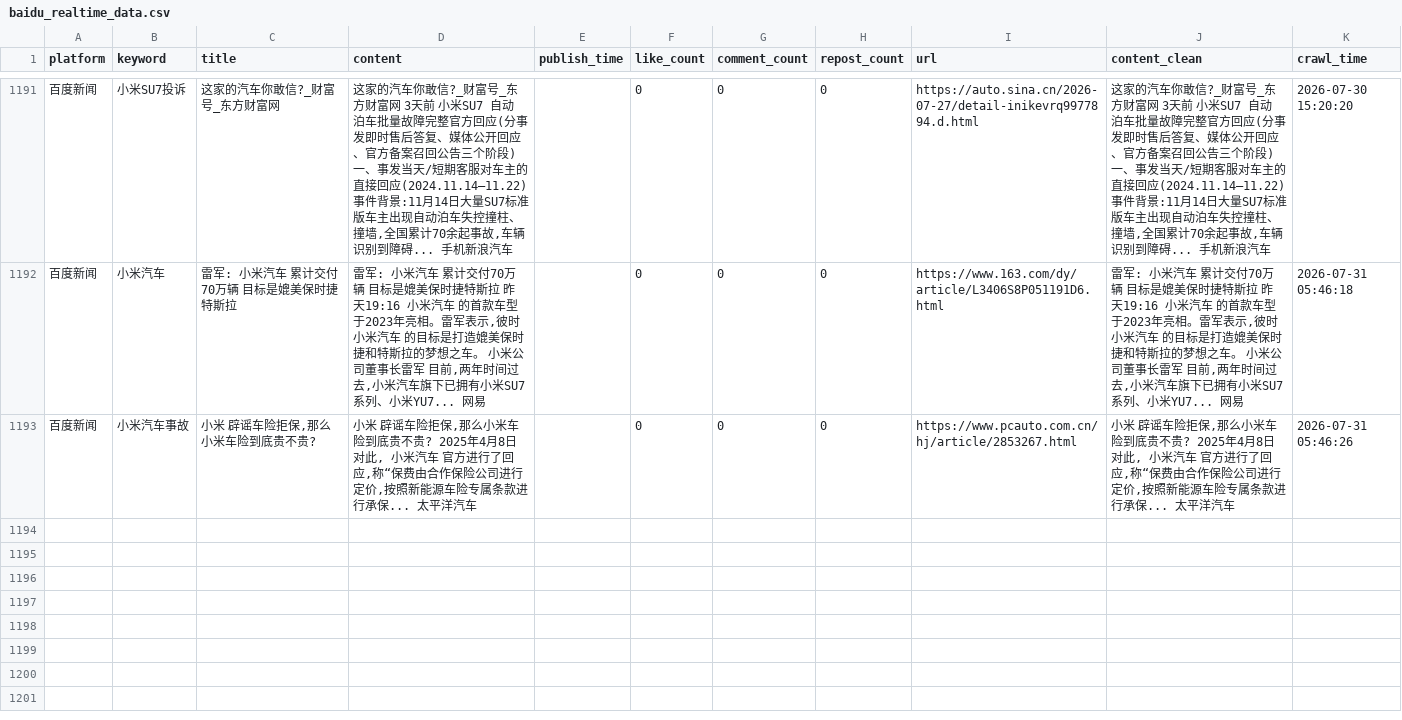
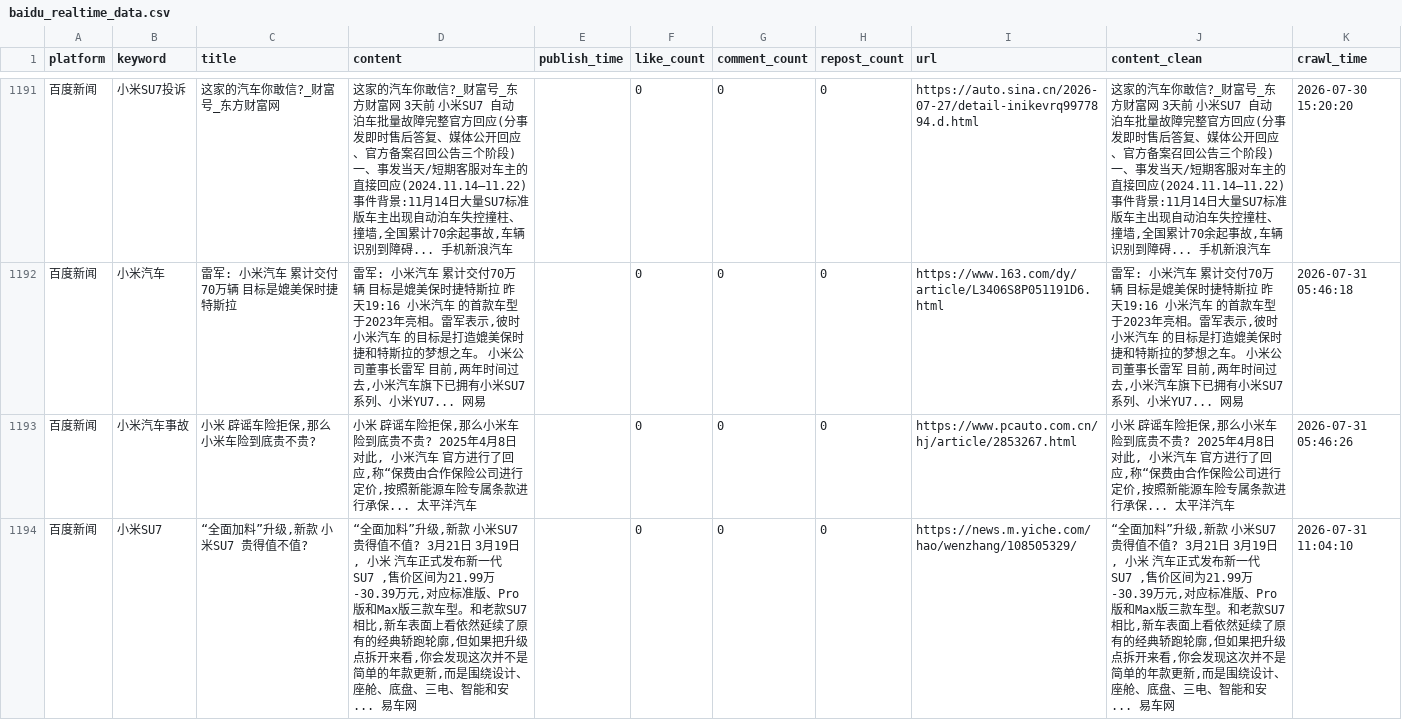
Before and after one commit to falaowang328-ux/xiaomi-opinion-system, a CSV file: data/baidu_realtime_data.csv, drawn as a sheet; only a part is shown, gaps mark what is left out; the diff covers the shown part only.

```diff
--- a/data/baidu_realtime_data.csv
+++ b/data/baidu_realtime_data.csv
@@ -1193 +1193,2 @@
 百度新闻,小米汽车事故,"小米 辟谣车险拒保,那么小米车险到底贵不贵?","小米 辟谣车险拒保,那么小米车险到底贵不贵? 2025年4月8日 对此, 小米汽车 官方进行了回应,称“保费由合作保险公司进行定价,按照新能源车险专属条款进行承保... 太平洋汽车",,0,0,0,https://www.pcauto.com.cn/hj/article/2853267.html,"小米 辟谣车险拒保,那么小米车险到底贵不贵? 2025年4月8日 对此, 小米汽车 官方进行了回应,称“保费由合作保险公司进行定价,按照新能源车险专属条款进行承保... 太平洋汽车",2026-07-31 05:46:26
+百度新闻,小米SU7,"“全面加料”升级,新款 小米SU7 贵得值不值?","“全面加料”升级,新款 小米SU7 贵得值不值? 3月21日 3月19日, 小米 汽车正式发布新一代 SU7 ,售价区间为21.99万-30.39万元,对应标准版、Pro版和Max版三款车型。和老款SU7相比,新车表面上看依然延续了原有的经典轿跑轮廓,但如果把升级点拆开来看,你会发现这次并不是简单的年款更新,而是围绕设计、座舱、底盘、三电、智能和安... 易车网",,0,0,0,https://news.m.yiche.com/hao/wenzhang/108505329/,"“全面加料”升级,新款 小米SU7 贵得值不值? 3月21日 3月19日, 小米 汽车正式发布新一代 SU7 ,售价区间为21.99万-30.39万元,对应标准版、Pro版和Max版三款车型。和老款SU7相比,新车表面上看依然延续了原有的经典轿跑轮廓,但如果把升级点拆开来看,你会发现这次并不是简单的年款更新,而是围绕设计、座舱、底盘、三电、智能和安... 易车网",2026-07-31 11:04:10
```
Also changed, not shown: 1 added row elsewhere in this file, 2 other files.
